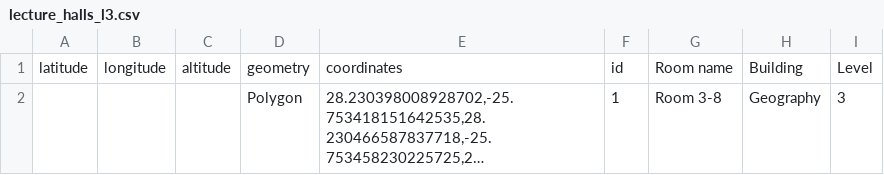
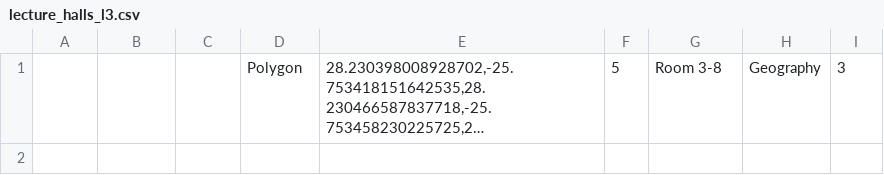
Before and after one commit to Dieumerci/GIS-Cos730, a CSV file: CSV Data Extractor/GIS/db_csv/lecture_halls_l3.csv, drawn as a sheet; long unchanged cells end in …; removed rows and columns are numbered as before the commit, all else as after; the diff names each change by its address in the sheet, - before the commit and + after, or states it on an @@ line.

```diff
--- a/CSV Data Extractor/GIS/db_csv/lecture_halls_l3.csv
+++ b/CSV Data Extractor/GIS/db_csv/lecture_halls_l3.csv
-row 1: latitude | longitude | altitude | geometry | coordinates | id | Room name | Building | Level
-F1: 1
+F1: 5
```
Also changed, not shown: CSV Data Extractor/GIS/db_csv/building_entrances.csv, CSV Data Extractor/GIS/db_csv/campus_buildings.csv, 7 other files.
